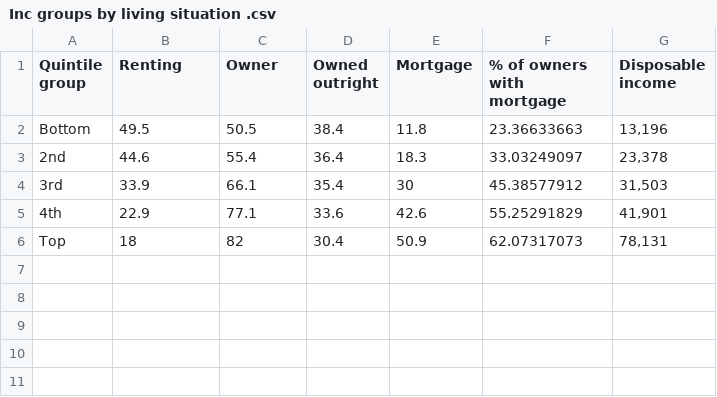
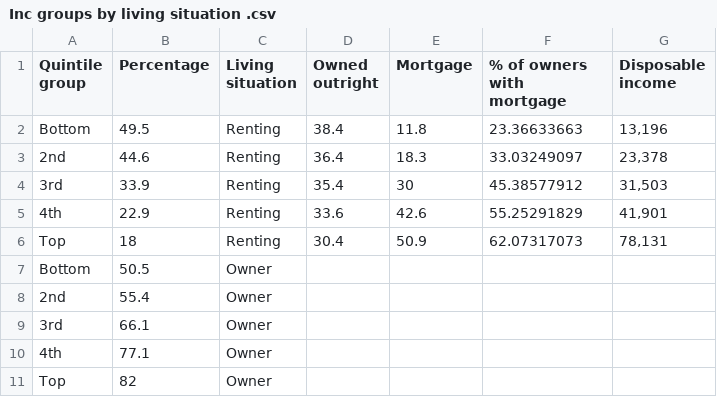
Before and after one commit to AdamWoolley/AdamWoolley.github.io, a CSV file: Inc groups by living situation .csv, drawn as a sheet.

Commit message:
Add files via upload

```diff
--- a/Inc groups by living situation .csv
+++ b/Inc groups by living situation .csv
@@ -1,6 +1,11 @@
-Quintile group ,Renting ,Owner ,Owned outright,Mortgage ,% of owners with mortgage,Disposable income
-Bottom,49.5,50.5,38.4,11.8,23.36633663,"13,196"
-2nd,44.6,55.4,36.4,18.3,33.03249097,"23,378"
-3rd,33.9,66.1,35.4,30,45.38577912,"31,503"
-4th,22.9,77.1,33.6,42.6,55.25291829,"41,901"
-Top,18,82,30.4,50.9,62.07317073,"78,131"
+Quintile group ,Percentage ,Living situation,Owned outright,Mortgage ,% of owners with mortgage,Disposable income
+Bottom,49.5,Renting,38.4,11.8,23.36633663,"13,196"
+2nd,44.6,Renting,36.4,18.3,33.03249097,"23,378"
+3rd,33.9,Renting,35.4,30,45.38577912,"31,503"
+4th,22.9,Renting,33.6,42.6,55.25291829,"41,901"
+Top,18,Renting,30.4,50.9,62.07317073,"78,131"
+Bottom,50.5,Owner,,,,
+2nd,55.4,Owner,,,,
+3rd,66.1,Owner,,,,
+4th,77.1,Owner,,,,
+Top,82,Owner,,,,
```
